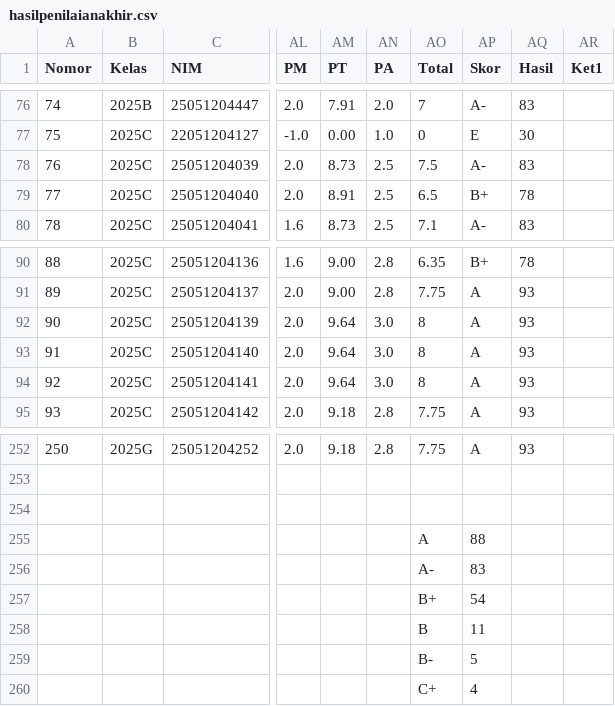
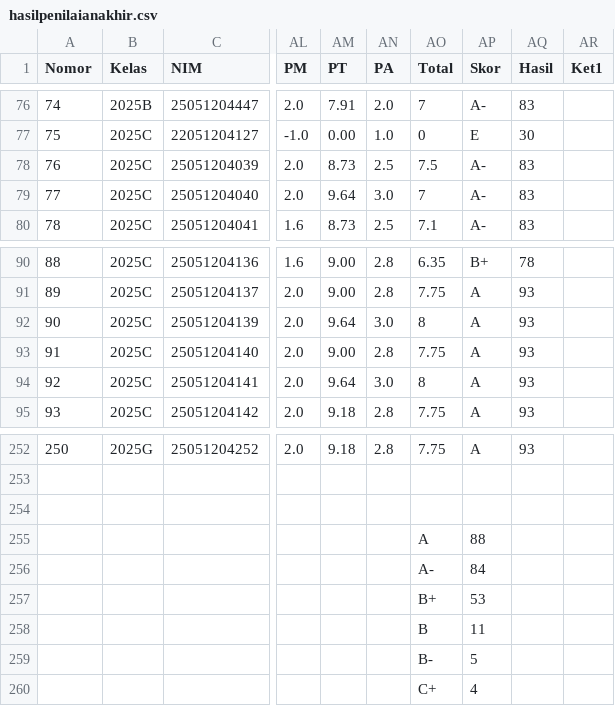
Before and after one commit to rifqieeeee/rifqi-data-share, a CSV file: nilai-akhir-pbo-2526/hasilpenilaianakhir.csv, drawn as a sheet; only a part is shown, gaps mark what is left out; the diff names each change by its address in the sheet, - before the commit and + after, or states it on an @@ line.

Commit message:
Update hasilpenilaianakhir.csv

```diff
--- a/nilai-akhir-pbo-2526/hasilpenilaianakhir.csv
+++ b/nilai-akhir-pbo-2526/hasilpenilaianakhir.csv
-AM79 (PT): 8.91
+AM79 (PT): 9.64
-AN79 (PA): 2.5
+AN79 (PA): 3.0
-AO79 (Total): 6.5
+AO79 (Total): 7
-AP79 (Skor): B+
+AP79 (Skor): A-
-AQ79 (Hasil): 78
+AQ79 (Hasil): 83
-AM93 (PT): 9.64
+AM93 (PT): 9.00
-AN93 (PA): 3.0
+AN93 (PA): 2.8
-AO93 (Total): 8
+AO93 (Total): 7.75
-AP256 (Skor): 83
+AP256 (Skor): 84
-AP257 (Skor): 54
+AP257 (Skor): 53
```
